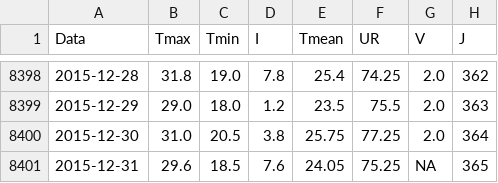
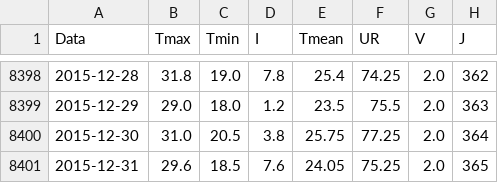
Before and after one commit to PatriciaLucas/Evapotranspiracao, a CSV file: variaveis_vicosa.csv, drawn as a sheet; only a part is shown, gaps mark what is left out.

Commit message:
Update variaveis_vicosa.csv

```diff
--- a/variaveis_vicosa.csv
+++ b/variaveis_vicosa.csv
@@ -8400,2 +8400,2 @@ Data;Tmax;Tmin;I;Tmean;UR;V;J
 2015-12-30;31.0;20.5;3.8;25.75;77.25;2.0;364
-2015-12-31;29.6;18.5;7.6;24.05;75.25;NA;365
+2015-12-31;29.6;18.5;7.6;24.05;75.25;2.0;365
```
